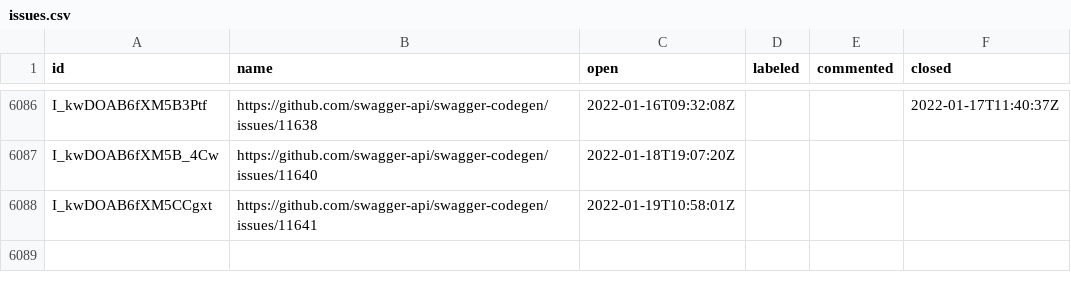
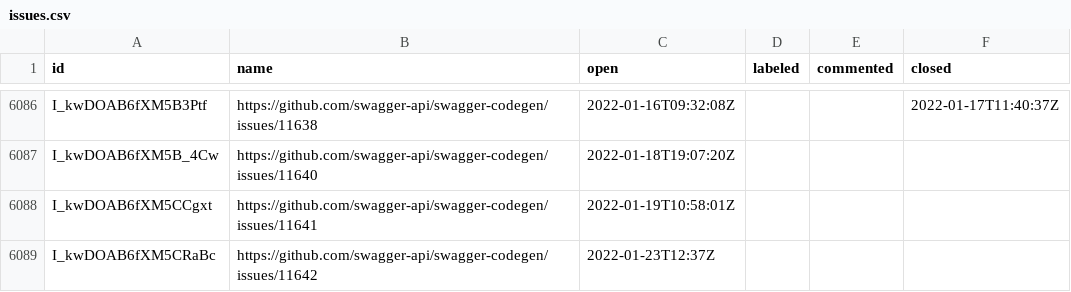
Before and after one commit to SmartBear/swagger-oselvar-metrics, a CSV file: data/swagger-api/swagger-codegen/issues.csv, drawn as a sheet; only a part is shown, gaps mark what is left out.

```diff
--- a/data/swagger-api/swagger-codegen/issues.csv
+++ b/data/swagger-api/swagger-codegen/issues.csv
@@ -6088 +6088,2 @@ I_kwDOAB6fXM5B_4Cw,https://github.com/swagger-api/swagger-codegen/issues/11640,2
 I_kwDOAB6fXM5CCgxt,https://github.com/swagger-api/swagger-codegen/issues/11641,2022-01-19T10:58:01Z,,,
+I_kwDOAB6fXM5CRaBc,https://github.com/swagger-api/swagger-codegen/issues/11642,2022-01-23T12:37Z,,,
```
